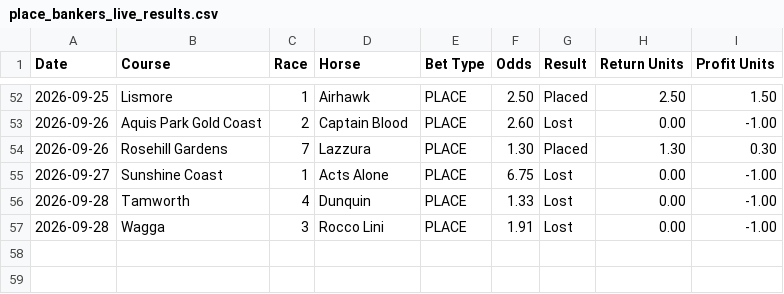
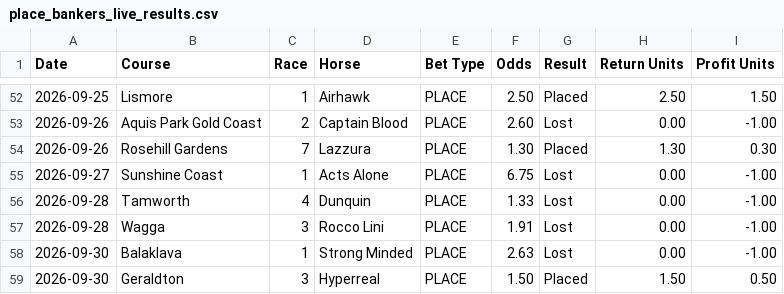
Before and after one commit to puntingiq/puntingiq-site, a CSV file: reports/latest/place_bankers_live_results.csv, drawn as a sheet; only a part is shown, gaps mark what is left out.

```diff
--- a/reports/latest/place_bankers_live_results.csv
+++ b/reports/latest/place_bankers_live_results.csv
@@ -57 +57,3 @@ Date,Course,Race,Horse,Bet Type,Odds,Result,Return Units,Profit Units
 2026-09-28,Wagga,3,Rocco Lini,PLACE,1.91,Lost,0.00,-1.00
+2026-09-30,Balaklava,1,Strong Minded,PLACE,2.63,Lost,0.00,-1.00
+2026-09-30,Geraldton,3,Hyperreal,PLACE,1.50,Placed,1.50,0.50
```
Also changed, not shown: reports/latest/system_bets_live_results.csv, reports/latest/web_product_status.csv, 20 other files.
